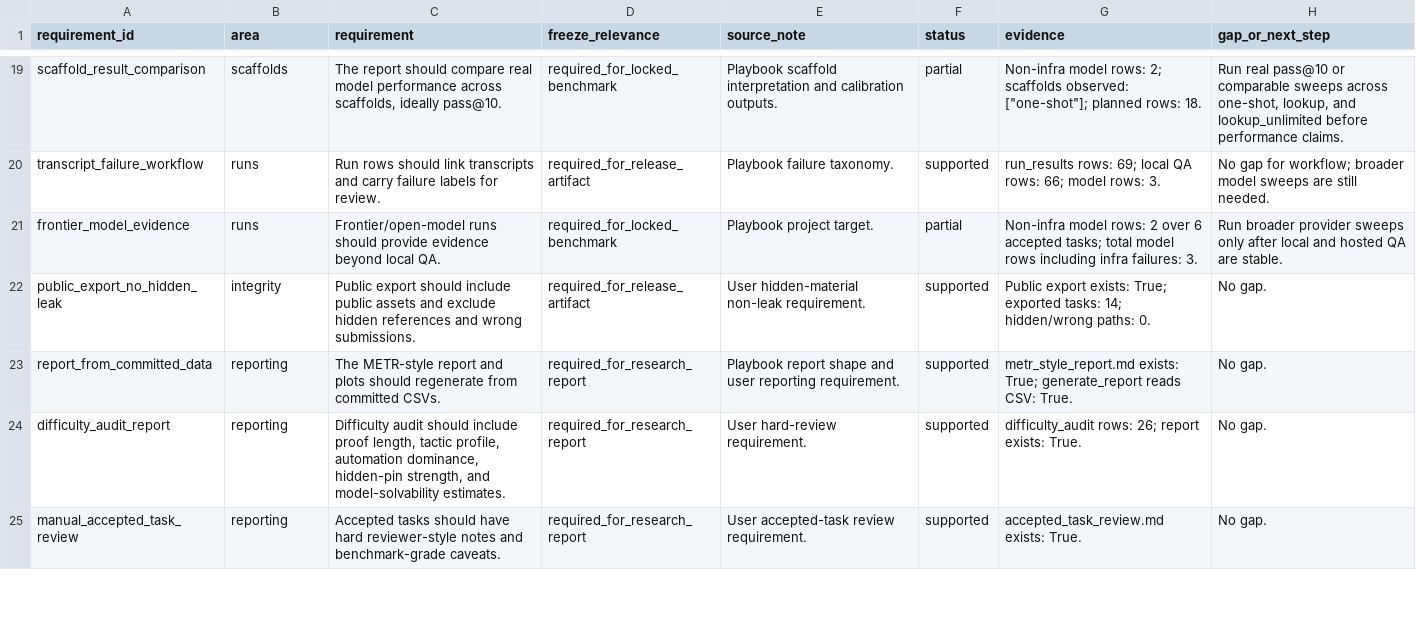
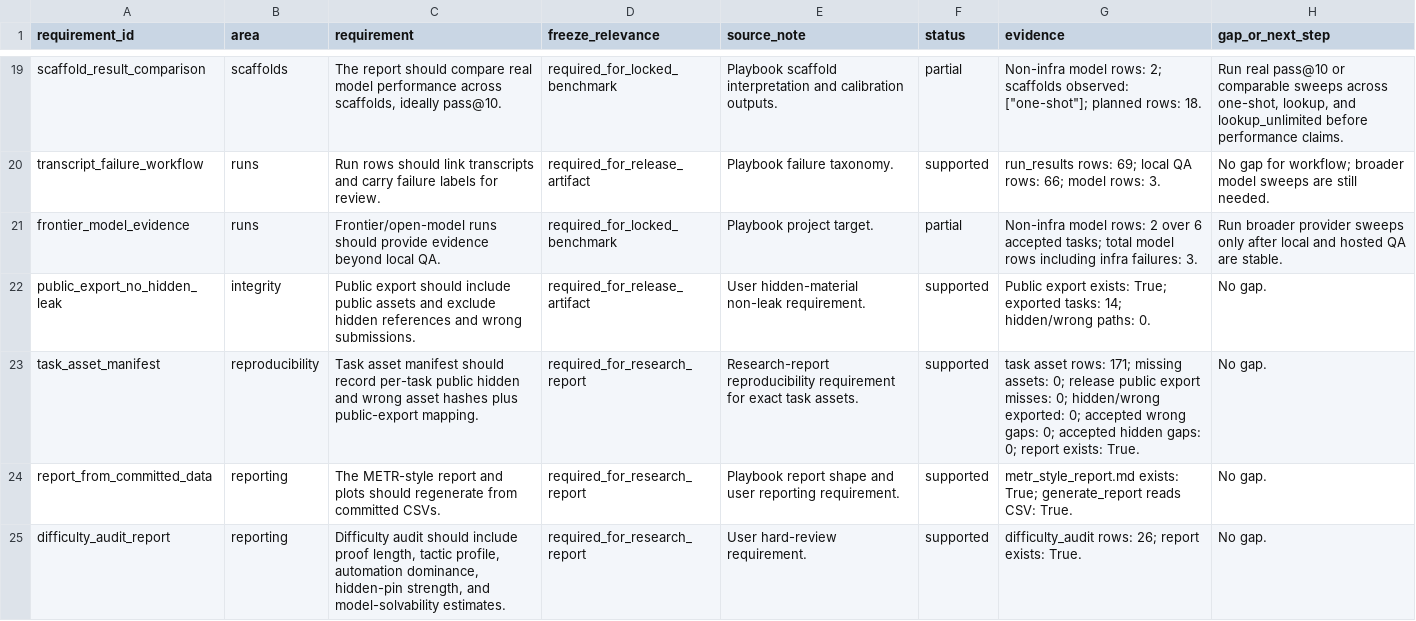
Before and after one commit to sebastian-griego/lean-time-horizon, a CSV file: data/requirement_coverage.csv, drawn as a sheet; only a part is shown, gaps mark what is left out; the shorter side is filled out with more unchanged rows.

Commit message:
Add task asset manifest

```diff
--- a/data/requirement_coverage.csv
+++ b/data/requirement_coverage.csv
@@ -22,2 +22,3 @@ frontier_model_evidence,runs,Frontier/open-model runs should provide evidence be
 public_export_no_hidden_leak,integrity,Public export should include public assets and exclude hidden references and wrong submissions.,required_for_release_artifact,User hidden-material non-leak requirement.,supported,Public export exists: True; exported tasks: 14; hidden/wrong paths: 0.,No gap.
+task_asset_manifest,reproducibility,Task asset manifest should record per-task public hidden and wrong asset hashes plus public-export mapping.,required_for_research_report,Research-report reproducibility requirement for exact task assets.,supported,task asset rows: 171; missing assets: 0; release public export misses: 0; hidden/wrong exported: 0; accepted wrong gaps: 0; accepted hidden gaps: 0; report exists: True.,No gap.
 report_from_committed_data,reporting,The METR-style report and plots should regenerate from committed CSVs.,required_for_research_report,Playbook report shape and user reporting requirement.,supported,metr_style_report.md exists: True; generate_report reads CSV: True.,No gap.
```
Also changed, not shown: data/benchmark_requirements.csv, data/claim_evidence_audit.csv, 14 other files.
